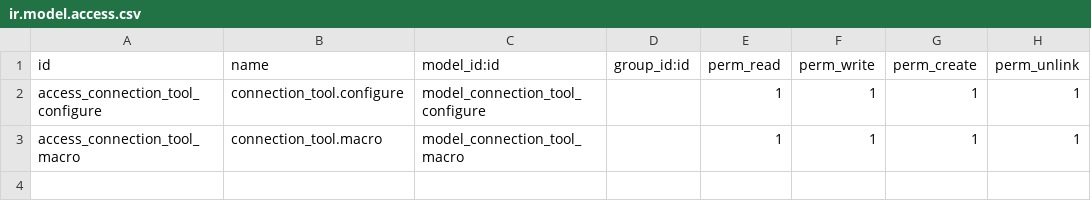
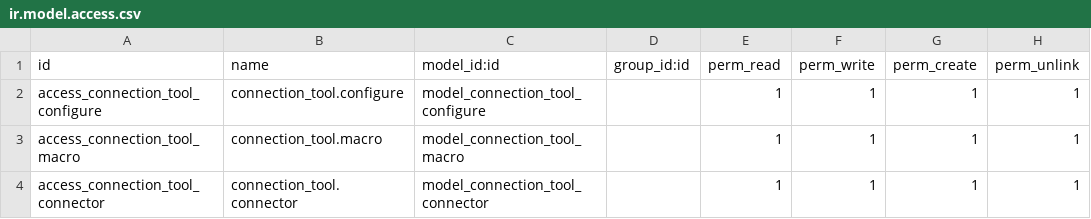
Before and after one commit to miguelandmiguel/Localizacion-Mexico-Odoo_12, a CSV file: connection_tool/security/ir.model.access.csv, drawn as a sheet; the diff names each change by its address in the sheet, - before the commit and + after, or states it on an @@ line.

```diff
--- a/connection_tool/security/ir.model.access.csv
+++ b/connection_tool/security/ir.model.access.csv
+row 4: access_connection_tool_connector | connection_tool.connector | model_connection_tool_connector |  | 1 | 1 | 1 | 1
```
Also changed, not shown: 4 other files.
